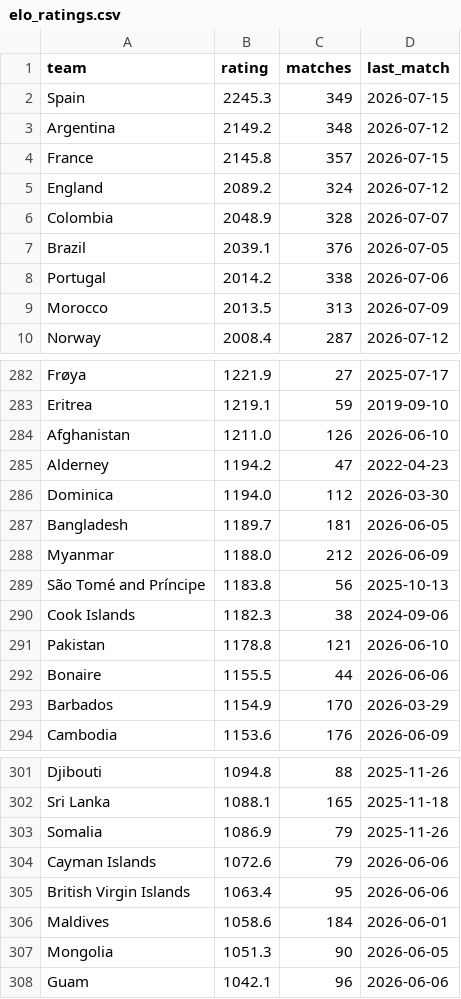
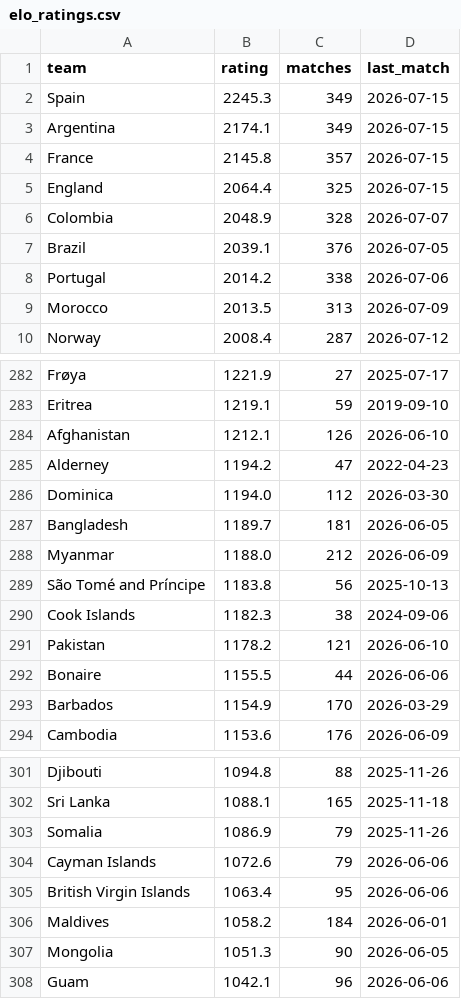
Before and after one commit to arnavvpareek/worldcup26-predictor, a CSV file: data/processed/elo_ratings.csv, drawn as a sheet; only a part is shown, gaps mark what is left out.

```diff
--- a/data/processed/elo_ratings.csv
+++ b/data/processed/elo_ratings.csv
@@ -2,5 +2,5 @@ team,rating,matches,last_match
 Spain,2245.3,349,2026-07-15
-Argentina,2149.2,348,2026-07-12
+Argentina,2174.1,349,2026-07-15
 France,2145.8,357,2026-07-15
-England,2089.2,324,2026-07-12
+England,2064.4,325,2026-07-15
 Colombia,2048.9,328,2026-07-07
@@ -283,3 +283,3 @@ Frøya,1221.9,27,2025-07-17
 Eritrea,1219.1,59,2019-09-10
-Afghanistan,1211.0,126,2026-06-10
+Afghanistan,1212.1,126,2026-06-10
 Alderney,1194.2,47,2022-04-23
@@ -290,3 +290,3 @@ São Tomé and Príncipe,1183.8,56,2025-10-13
 Cook Islands,1182.3,38,2024-09-06
-Pakistan,1178.8,121,2026-06-10
+Pakistan,1178.2,121,2026-06-10
 Bonaire,1155.5,44,2026-06-06
@@ -305,3 +305,3 @@ Cayman Islands,1072.6,79,2026-06-06
 British Virgin Islands,1063.4,95,2026-06-06
-Maldives,1058.6,184,2026-06-01
+Maldives,1058.2,184,2026-06-01
 Mongolia,1051.3,90,2026-06-05
```
Also changed, not shown: data/processed/knockout_tracking.csv, data/raw/results_2026_manual.csv, 2 other files.
